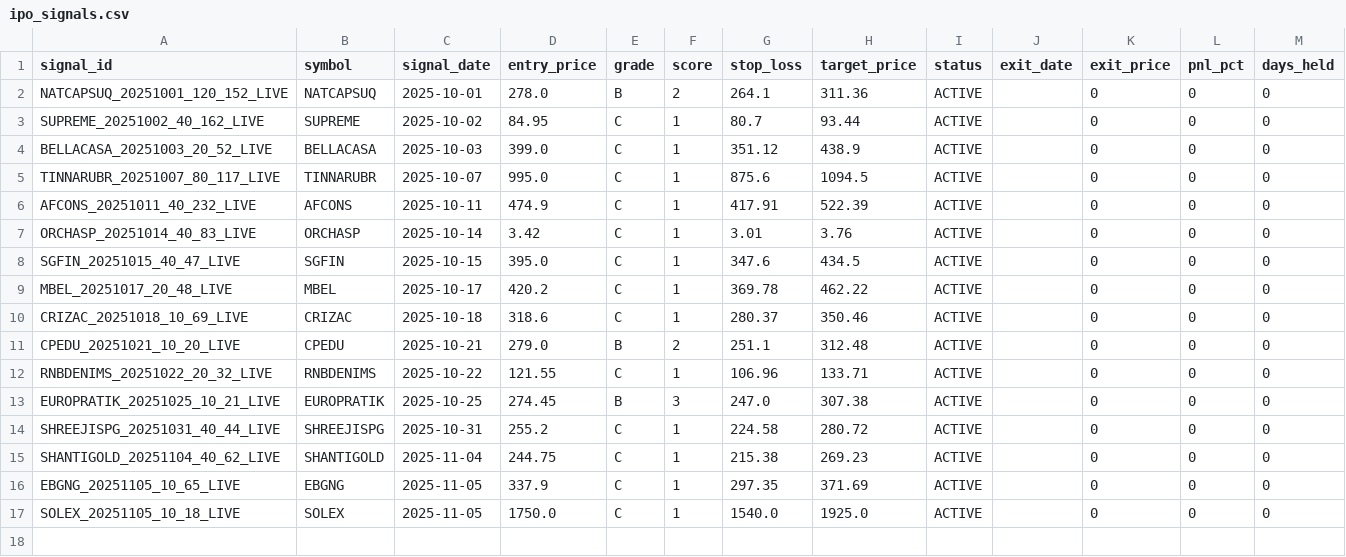
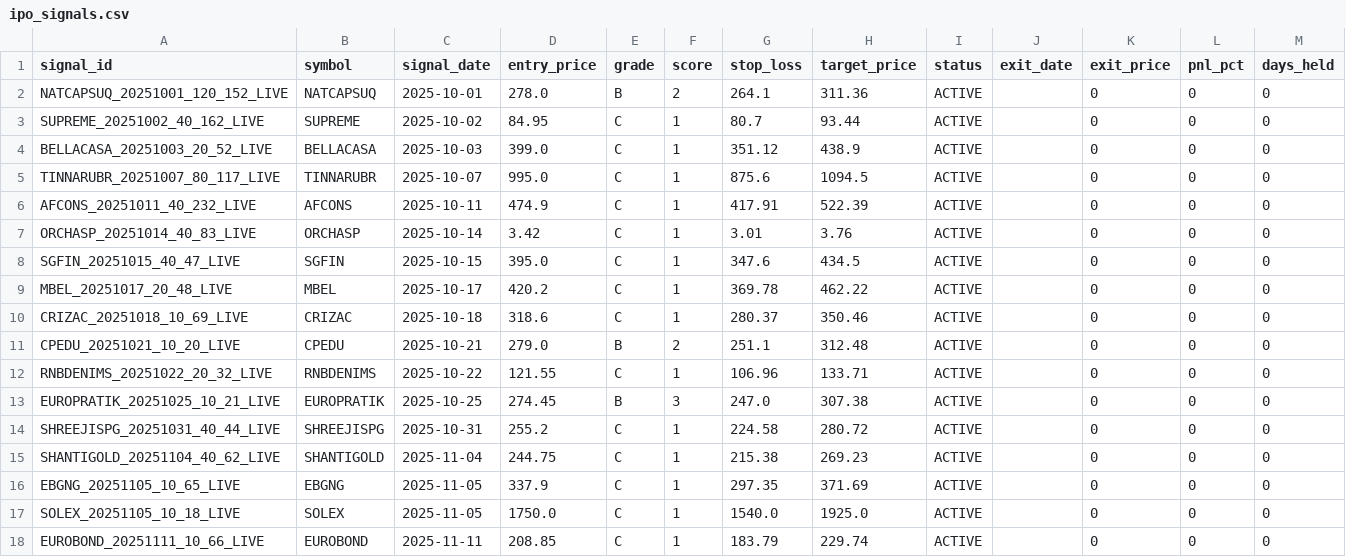
Before and after one commit to Deep-Adhia/IPO-Base-Scanner, a CSV file: ipo_signals.csv, drawn as a sheet.

```diff
--- a/ipo_signals.csv
+++ b/ipo_signals.csv
@@ -17 +17,2 @@ EBGNG_20251105_10_65_LIVE,EBGNG,2025-11-05,337.9,C,1,297.35,371.69,ACTIVE,,0,0,0
 SOLEX_20251105_10_18_LIVE,SOLEX,2025-11-05,1750.0,C,1,1540.0,1925.0,ACTIVE,,0,0,0
+EUROBOND_20251111_10_66_LIVE,EUROBOND,2025-11-11,208.85,C,1,183.79,229.74,ACTIVE,,0,0,0
```
Also changed, not shown: ipo_positions.csv, recent_ipo_symbols.csv.
